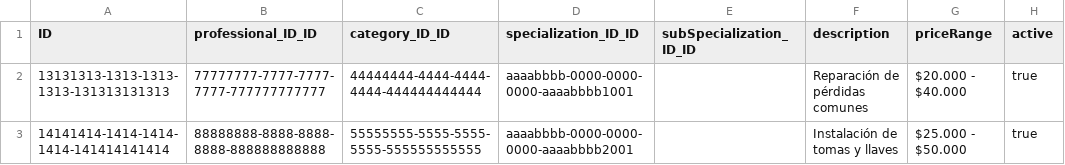
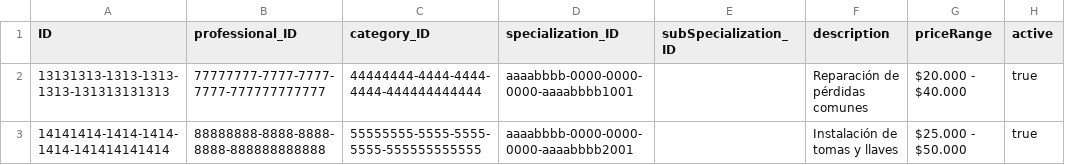
Before and after one commit to NatyJoseDie/ServiceConnectSAP, a CSV file: db/data/serviceconnect-ServiceOffering.csv, drawn as a sheet; only a part is shown; the diff names each change by its address in the sheet, - before the commit and + after, or states it on an @@ line.

```diff
--- a/db/data/serviceconnect-ServiceOffering.csv
+++ b/db/data/serviceconnect-ServiceOffering.csv
-B1: professional_ID_ID
+B1: professional_ID
-C1: category_ID_ID
+C1: category_ID
-D1: specialization_ID_ID
+D1: specialization_ID
-E1: subSpecialization_ID_ID
+E1: subSpecialization_ID
```
Also changed, not shown: db/data/serviceconnect-ClientRequest.csv, db/data/serviceconnect-Message.csv, 30 other files.
